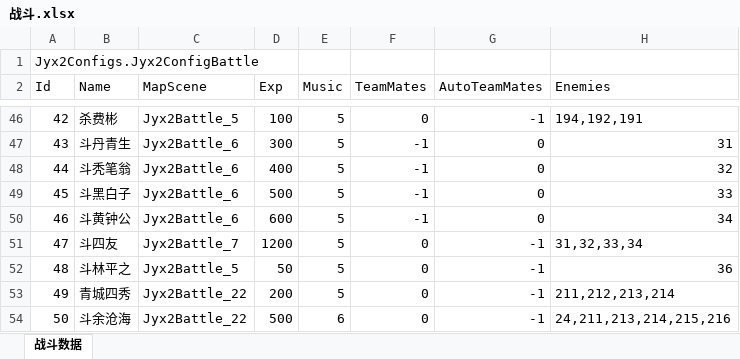
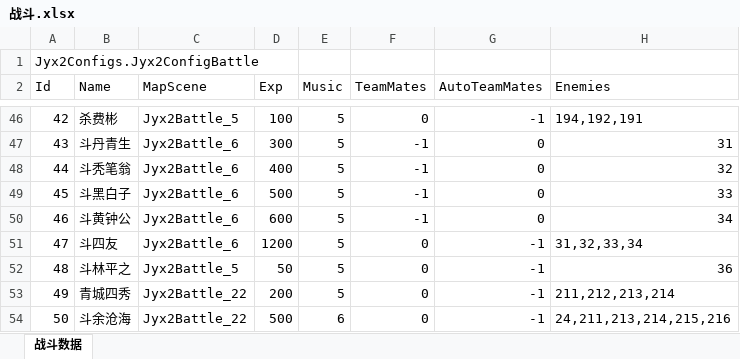
Before and after one commit to jynew/jynew, an Excel workbook: jyx2/Assets/Mods/JYX2/Configs/战斗.xlsx, sheet 战斗数据, drawn as a sheet; only a part is shown, gaps mark what is left out; values as stored, in another font and other column widths than the file's, no borders; the diff names each change by its address in the sheet, - before the commit and + after, or states it on an @@ line.

```diff
--- a/jyx2/Assets/Mods/JYX2/Configs/战斗.xlsx (sheet 战斗数据)
+++ b/jyx2/Assets/Mods/JYX2/Configs/战斗.xlsx (sheet 战斗数据)
-C51 (MapScene): Jyx2Battle_7
+C51 (MapScene): Jyx2Battle_6
```
Also changed, not shown: 45 other files.
